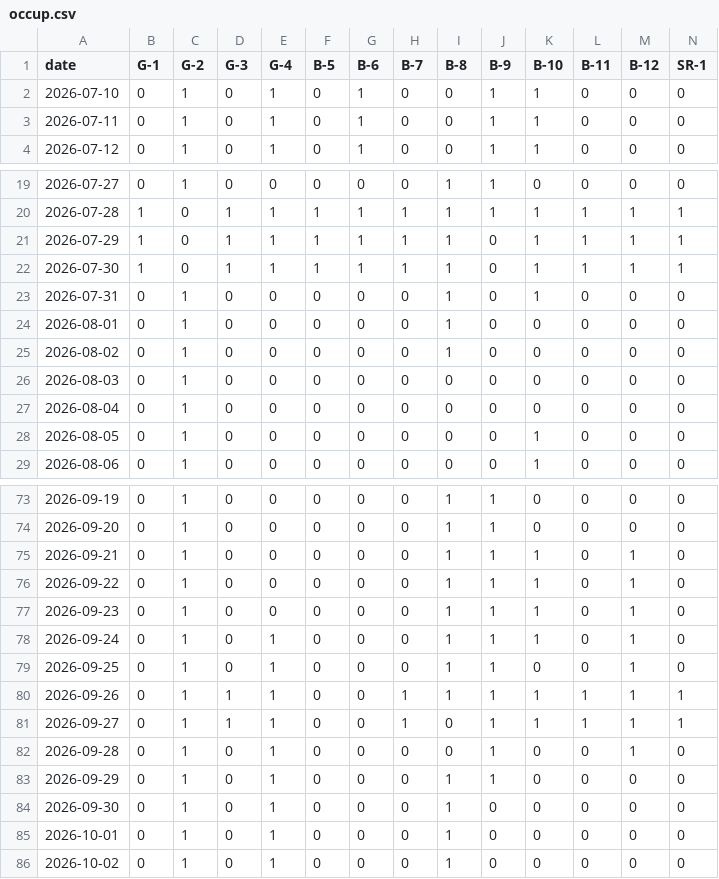
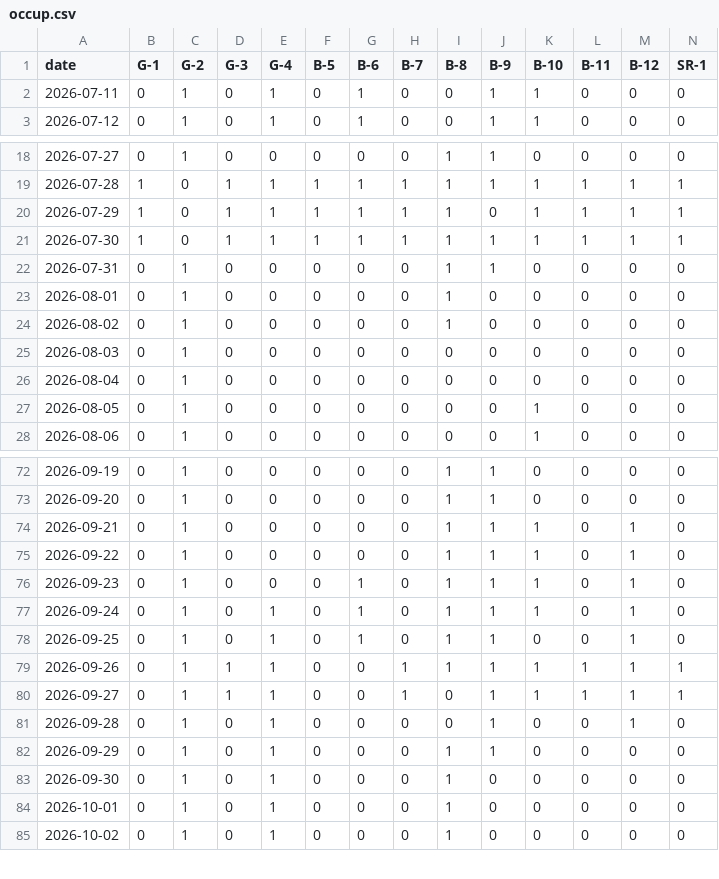
Before and after one commit to freePublicSharing/occup.csv, a CSV file: occup.csv, drawn as a sheet; only a part is shown, gaps mark what is left out; removed rows and columns are numbered as before the commit, all else as after; rows hold the shown columns only; the diff names each change by its address in the sheet, - before the commit and + after, or states it on an @@ line.

Commit message:
Update occup.csv

```diff
--- a/occup.csv
+++ b/occup.csv
-row 2: 2026-07-10 | 0 | 1 | 0 | 1 | 0 | 1 | 0 | 0 | 1 | 1 | 0 | 0 | 0
-J21:J22 (B-9): 0
+J21:J22 (B-9): 1
-K22 (B-10): 1
+K22 (B-10): 0
-G76:G78 (B-6): 0
+G76:G78 (B-6): 1
```
